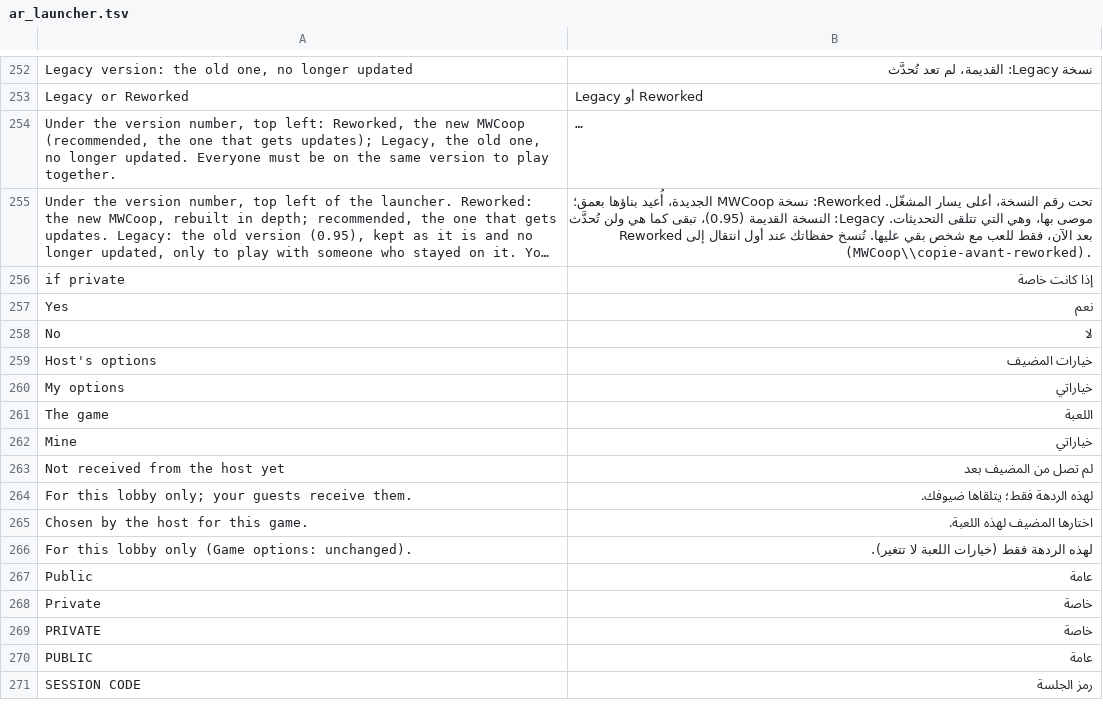
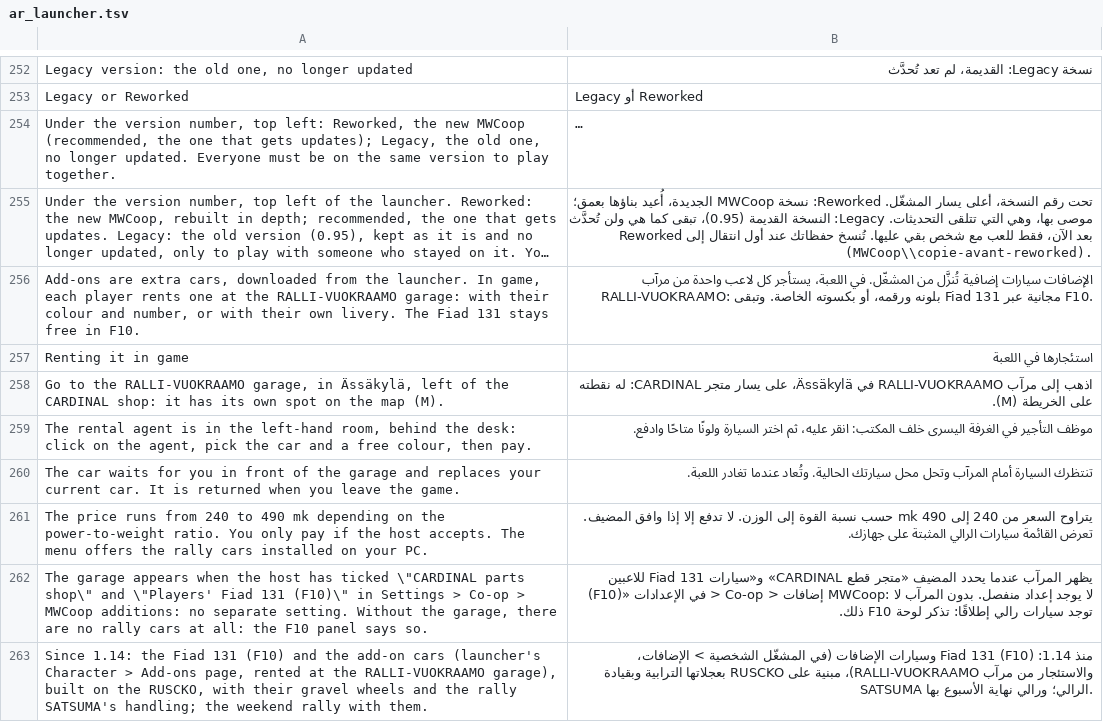
Before and after one commit to Parricidium/MWCoop, a TSV file: run/ar/ar_launcher.tsv, drawn as a sheet; only a part is shown, gaps mark what is left out; the shorter side is filled out with more unchanged rows; long unchanged cells end in …; the diff covers the shown part only; the diff names each change by its address in the sheet, - before the commit and + after, or states it on an @@ line.

```diff
--- a/run/ar/ar_launcher.tsv
+++ b/run/ar/ar_launcher.tsv
+row 256: Add-ons are extra cars, downloaded from the launcher. In game, each player rents one at the RALLI-VUOKRAAMO garage: with their colour and number, or with their own livery. The Fiad 131 stays free in F10. | الإضافات سيارات إضافية تُنزَّل من المشغّل. في اللعبة، يستأجر كل لاعب واحدة من مرآب RALLI-VUOKRAAMO: بلونه ورقمه، أو بكسوته الخاصة. وتبقى Fiad 131 مجانية عبر F10.
+row 257: Renting it in game | استئجارها في اللعبة
+row 258: Go to the RALLI-VUOKRAAMO garage, in Ässäkylä, left of the CARDINAL shop: it has its own spot on the map (M). | اذهب إلى مرآب RALLI-VUOKRAAMO في Ässäkylä، على يسار متجر CARDINAL: له نقطته على الخريطة (M).
+row 259: The rental agent is in the left-hand room, behind the desk: click on the agent, pick the car and a free colour, then pay. | موظف التأجير في الغرفة اليسرى خلف المكتب: انقر عليه، ثم اختر السيارة ولونًا متاحًا وادفع.
+row 260: The car waits for you in front of the garage and replaces your current car. It is returned when you leave the game. | تنتظرك السيارة أمام المرآب وتحل محل سيارتك الحالية. وتُعاد عندما تغادر اللعبة.
+row 261: The price runs from 240 to 490 mk depending on the power-to-weight ratio. You only pay if the host accepts. The menu offers the rally cars installed on your PC. | يتراوح السعر من 240 إلى 490 mk حسب نسبة القوة إلى الوزن. لا تدفع إلا إذا وافق المضيف. تعرض القائمة سيارات الرالي المثبتة على جهازك.
+row 262: The garage appears when the host has ticked \"CARDINAL parts shop\" and \"Players' Fiad 131 (F10)\" in Settings > Co-op > MWCoop additions: no separate setting. Without the garage, there are no rally cars at all: the F10 panel says so. | يظهر المرآب عندما يحدد المضيف «متجر قطع CARDINAL» و«سيارات Fiad 131 للاعبين (F10)» في الإعدادات > Co-op > إضافات MWCoop: لا يوجد إعداد منفصل. بدون المرآب لا توجد سيارات رالي إطلاقًا: تذكر لوحة F10 ذلك.
+row 263: Since 1.14: the Fiad 131 (F10) and the add-on cars (launcher's Character > Add-ons page, rented at the RALLI-VUOKRAAMO garage), built on the RUSCKO, with their gravel wheels and the rally SATSUMA's handling; the weekend rally with them. | منذ 1.14: Fiad 131 (F10) وسيارات الإضافات (في المشغّل الشخصية > الإضافات، والاستئجار من مرآب RALLI-VUOKRAAMO)، مبنية على RUSCKO بعجلاتها الترابية وبقيادة SATSUMA الرالي؛ ورالي نهاية الأسبوع بها.
```
Also changed, not shown: 7 added rows and 4 removed rows elsewhere in this file, run/ru/ru_launcher.tsv, 8 other files.
